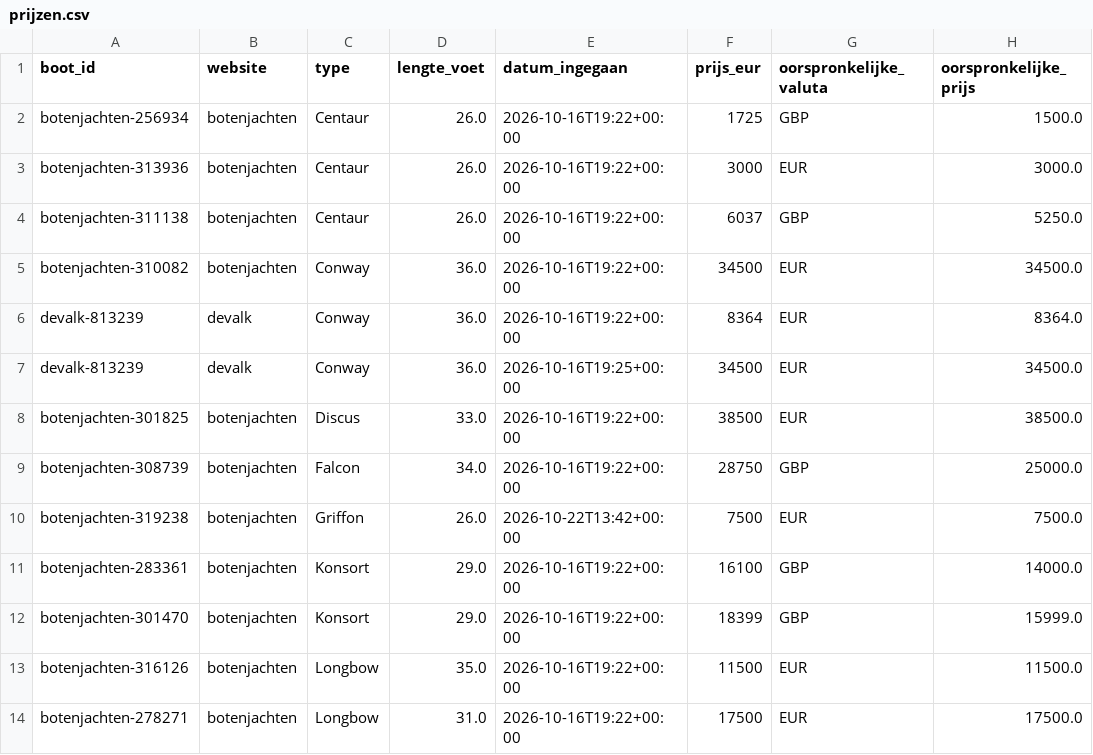
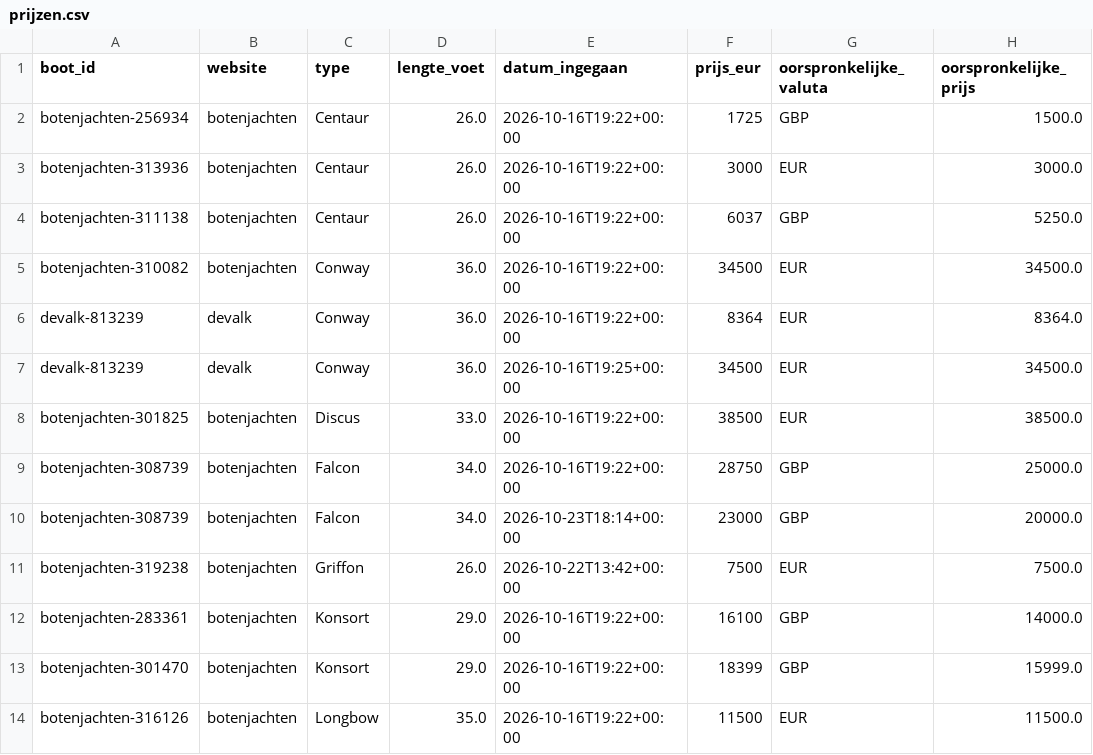
Before and after one commit to brennyc86/westerlyzoeker, a CSV file: docs/data/prijzen.csv, drawn as a sheet; only a part is shown; the shorter side is filled out with more unchanged rows; the diff names each change by its address in the sheet, - before the commit and + after, or states it on an @@ line.

Commit message:
Data bijgewerkt

```diff
--- a/docs/data/prijzen.csv
+++ b/docs/data/prijzen.csv
+row 10: botenjachten-308739 | botenjachten | Falcon | 34.0 | 2026-10-23T18:14+00:00 | 23000 | GBP | 20000.0
```
Also changed, not shown: docs/data/boten.csv, 1 other file.
